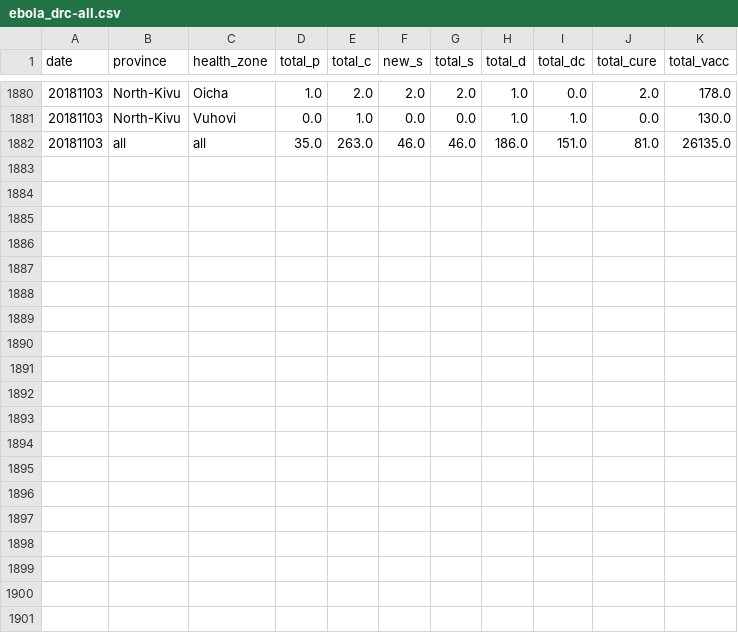
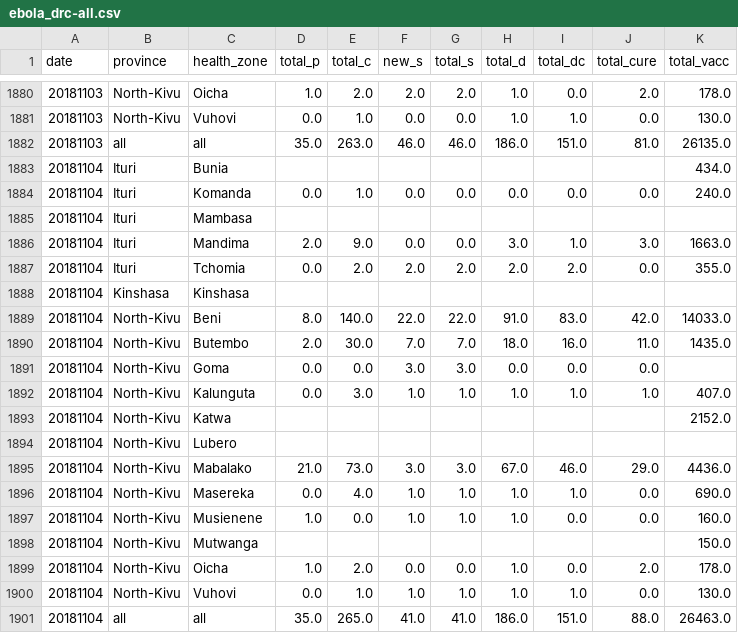
Before and after one commit to sophiemeakin/ebola_drc, a CSV file: data/ebola_drc-all.csv, drawn as a sheet; only a part is shown, gaps mark what is left out; the diff names each change by its address in the sheet, - before the commit and + after, or states it on an @@ line.

Commit message:
Add files via upload

```diff
--- a/data/ebola_drc-all.csv
+++ b/data/ebola_drc-all.csv
+row 1883: 20181104 | Ituri | Bunia |  |  |  |  |  |  |  | 434.0
+row 1884: 20181104 | Ituri | Komanda | 0.0 | 1.0 | 0.0 | 0.0 | 0.0 | 0.0 | 0.0 | 240.0
+row 1885: 20181104 | Ituri | Mambasa
+row 1886: 20181104 | Ituri | Mandima | 2.0 | 9.0 | 0.0 | 0.0 | 3.0 | 1.0 | 3.0 | 1663.0
+row 1887: 20181104 | Ituri | Tchomia | 0.0 | 2.0 | 2.0 | 2.0 | 2.0 | 2.0 | 0.0 | 355.0
+row 1888: 20181104 | Kinshasa | Kinshasa
+row 1889: 20181104 | North-Kivu | Beni | 8.0 | 140.0 | 22.0 | 22.0 | 91.0 | 83.0 | 42.0 | 14033.0
+row 1890: 20181104 | North-Kivu | Butembo | 2.0 | 30.0 | 7.0 | 7.0 | 18.0 | 16.0 | 11.0 | 1435.0
+row 1891: 20181104 | North-Kivu | Goma | 0.0 | 0.0 | 3.0 | 3.0 | 0.0 | 0.0 | 0.0
+row 1892: 20181104 | North-Kivu | Kalunguta | 0.0 | 3.0 | 1.0 | 1.0 | 1.0 | 1.0 | 1.0 | 407.0
+row 1893: 20181104 | North-Kivu | Katwa |  |  |  |  |  |  |  | 2152.0
+row 1894: 20181104 | North-Kivu | Lubero
+row 1895: 20181104 | North-Kivu | Mabalako | 21.0 | 73.0 | 3.0 | 3.0 | 67.0 | 46.0 | 29.0 | 4436.0
+row 1896: 20181104 | North-Kivu | Masereka | 0.0 | 4.0 | 1.0 | 1.0 | 1.0 | 1.0 | 0.0 | 690.0
+row 1897: 20181104 | North-Kivu | Musienene | 1.0 | 0.0 | 1.0 | 1.0 | 1.0 | 0.0 | 0.0 | 160.0
+row 1898: 20181104 | North-Kivu | Mutwanga |  |  |  |  |  |  |  | 150.0
+row 1899: 20181104 | North-Kivu | Oicha | 1.0 | 2.0 | 0.0 | 0.0 | 1.0 | 0.0 | 2.0 | 178.0
+row 1900: 20181104 | North-Kivu | Vuhovi | 0.0 | 1.0 | 1.0 | 1.0 | 1.0 | 1.0 | 0.0 | 130.0
+row 1901: 20181104 | all | all | 35.0 | 265.0 | 41.0 | 41.0 | 186.0 | 151.0 | 88.0 | 26463.0
```
